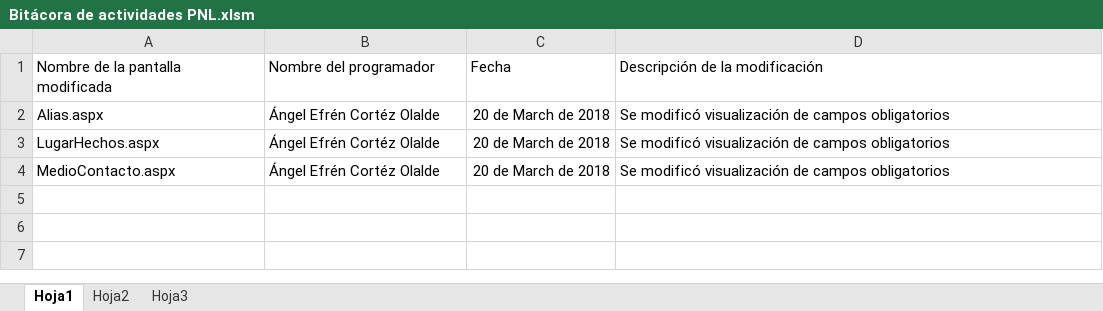
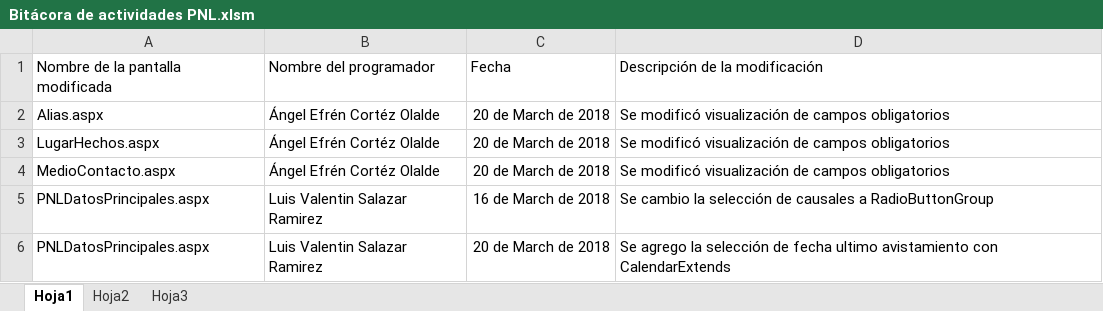
Before and after one commit to angelcortez/PNL, an Excel workbook: Bitácora de actividades PNL.xlsm, sheet Hoja1, drawn as a sheet; values as stored, in another font and other column widths than the file's, no borders; table styles not drawn; the diff names each change by its address in the sheet, - before the commit and + after, or states it on an @@ line.

Commit message:
Actividades PNL
Agrege los cambios de RadioButton en Causales y la seleccion de fecha por medio de CalendarExtends

```diff
--- a/Bitácora de actividades PNL.xlsm (sheet Hoja1)
+++ b/Bitácora de actividades PNL.xlsm (sheet Hoja1)
+row 5: PNLDatosPrincipales.aspx | Luis Valentin Salazar Ramirez | 16 de March de 2018 | Se cambio la selección de causales a RadioButtonGroup
+row 6: PNLDatosPrincipales.aspx | Luis Valentin Salazar Ramirez | 20 de March de 2018 | Se agrego la selección de fecha ultimo avistamiento con CalendarExtends
```
